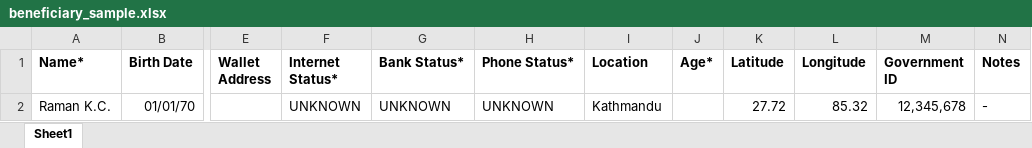
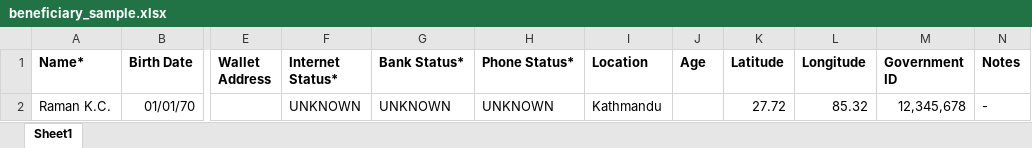
Before and after one commit to rahataid/rahat-ui, an Excel workbook: apps/rahat-ui/public/files/beneficiary_sample.xlsx, sheet Sheet1, drawn as a sheet; only a part is shown, gaps mark what is left out; values as stored, in another font and other column widths than the file's, no borders; charts and pictures not drawn; the diff names each change by its address in the sheet, - before the commit and + after, or states it on an @@ line.

```diff
--- a/apps/rahat-ui/public/files/beneficiary_sample.xlsx (sheet Sheet1)
+++ b/apps/rahat-ui/public/files/beneficiary_sample.xlsx (sheet Sheet1)
-J1: Age*
+J1: Age
```
Also changed, not shown: charts or pictures, 4 other files.
